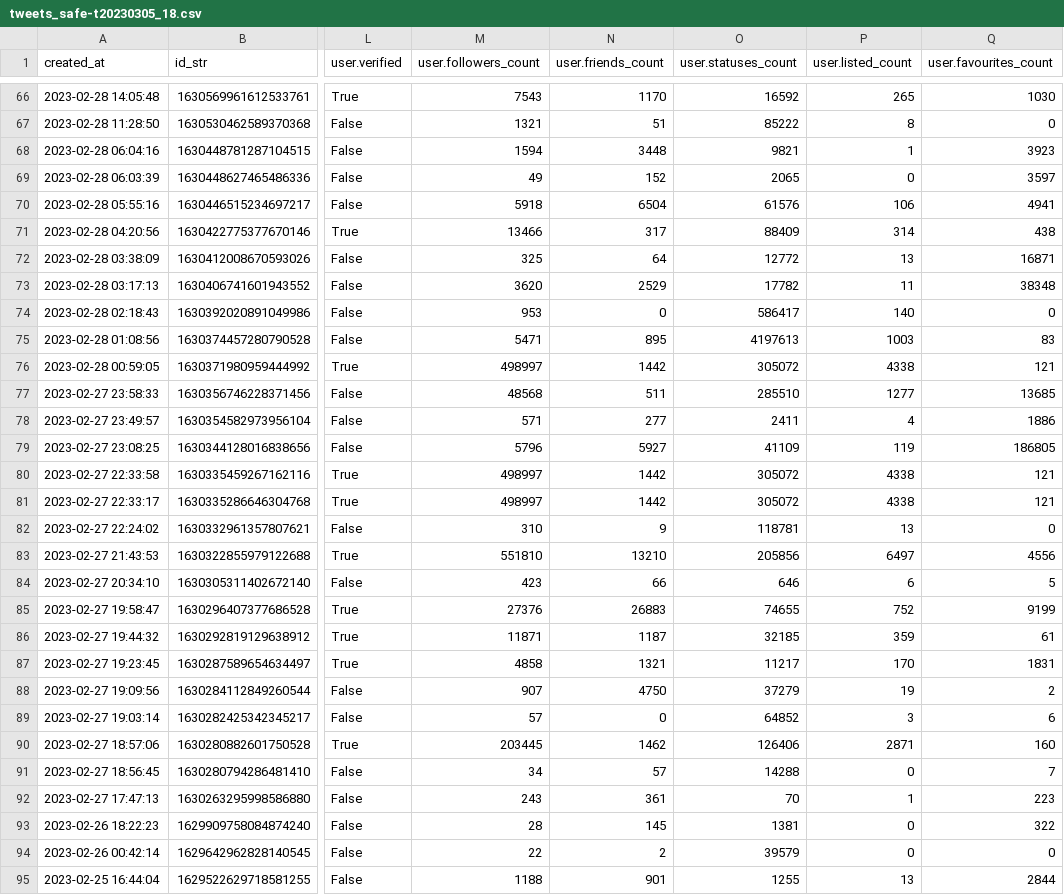
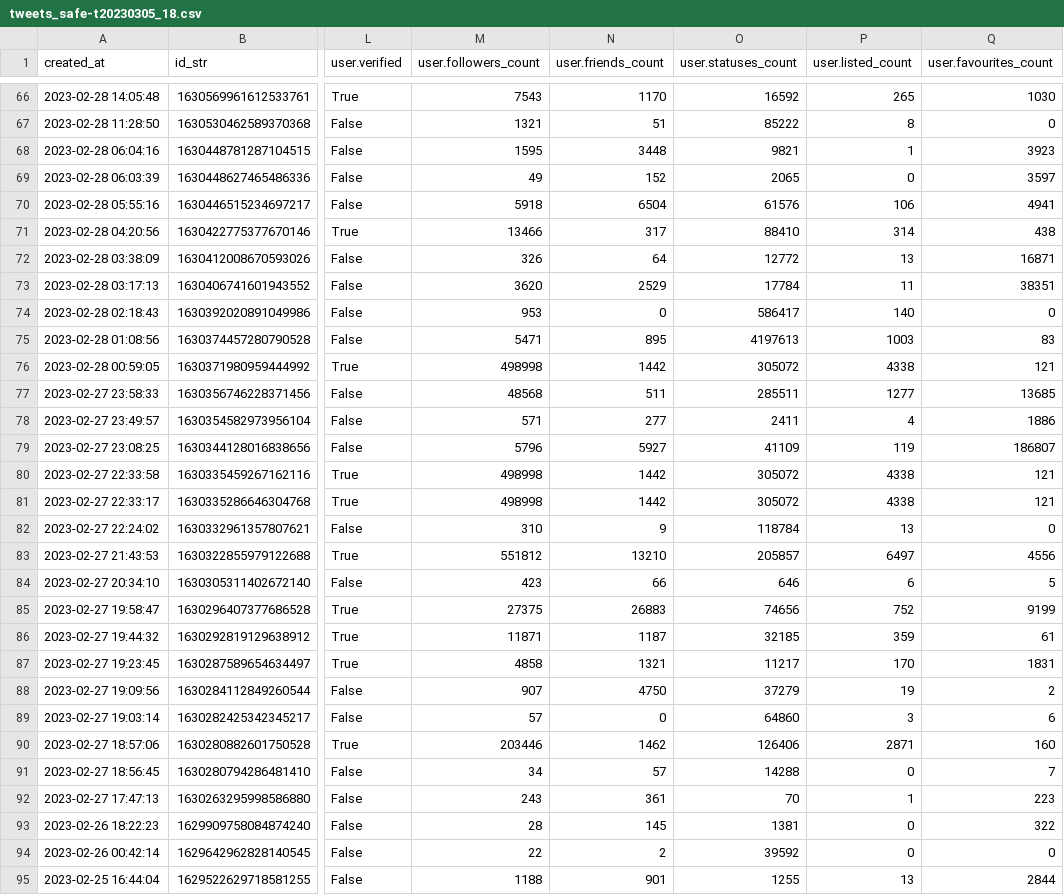
Before and after one commit to chenhuifei01/lie-brary, a CSV file: lie_brary/data/raw_data/tweets_safe-t20230305_18.csv, drawn as a sheet; only a part is shown, gaps mark what is left out; the diff covers the shown part only; the diff names each change by its address in the sheet, - before the commit and + after, or states it on an @@ line.

```diff
--- a/lie_brary/data/raw_data/tweets_safe-t20230305_18.csv
+++ b/lie_brary/data/raw_data/tweets_safe-t20230305_18.csv
-M68 (user.followers_count): 1594
+M68 (user.followers_count): 1595
-O71 (user.statuses_count): 88409
+O71 (user.statuses_count): 88410
-M72 (user.followers_count): 325
+M72 (user.followers_count): 326
-O73 (user.statuses_count): 17782
+O73 (user.statuses_count): 17784
-Q73 (user.favourites_count): 38348
+Q73 (user.favourites_count): 38351
-M76 (user.followers_count): 498997
+M76 (user.followers_count): 498998
-O77 (user.statuses_count): 285510
+O77 (user.statuses_count): 285511
-Q79 (user.favourites_count): 186805
+Q79 (user.favourites_count): 186807
-M80:M81 (user.followers_count): 498997
+M80:M81 (user.followers_count): 498998
-O82 (user.statuses_count): 118781
+O82 (user.statuses_count): 118784
-M83 (user.followers_count): 551810
+M83 (user.followers_count): 551812
-O83 (user.statuses_count): 205856
+O83 (user.statuses_count): 205857
-M85 (user.followers_count): 27376
+M85 (user.followers_count): 27375
-O85 (user.statuses_count): 74655
+O85 (user.statuses_count): 74656
-O89 (user.statuses_count): 64852
+O89 (user.statuses_count): 64860
-M90 (user.followers_count): 203445
+M90 (user.followers_count): 203446
-O94 (user.statuses_count): 39579
+O94 (user.statuses_count): 39592
```
Also changed, not shown: 131 edited cells elsewhere in this file, lie_brary/data/raw_data/reddit_safe-t20230305_18.csv, 4 other files.
